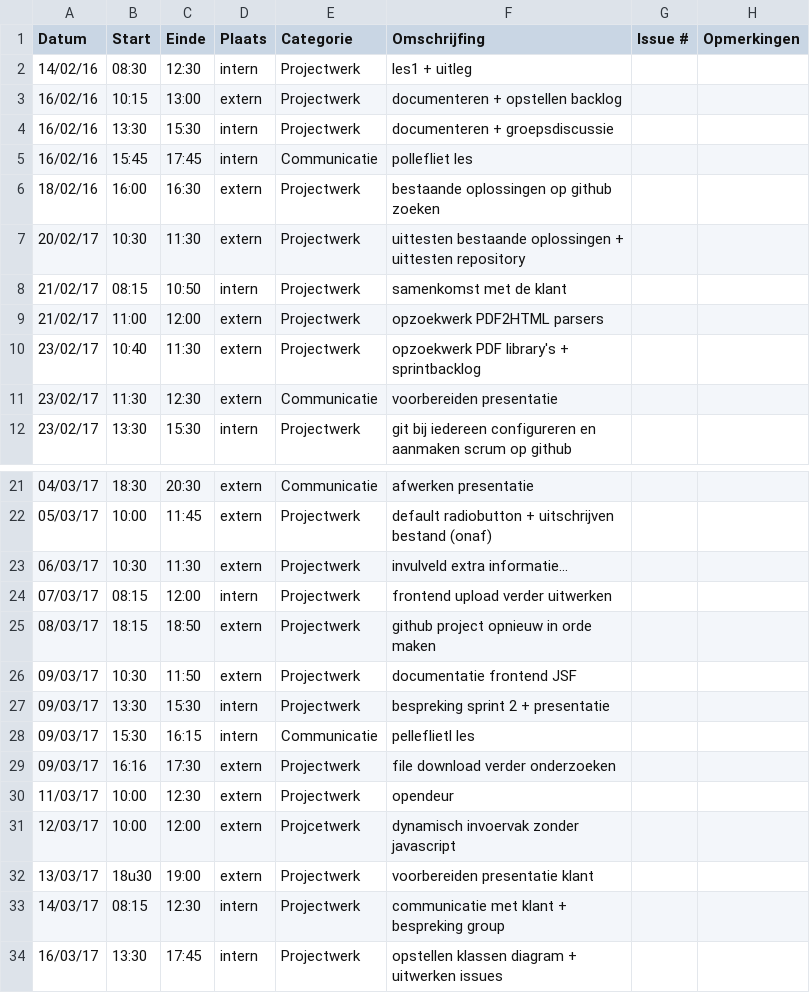
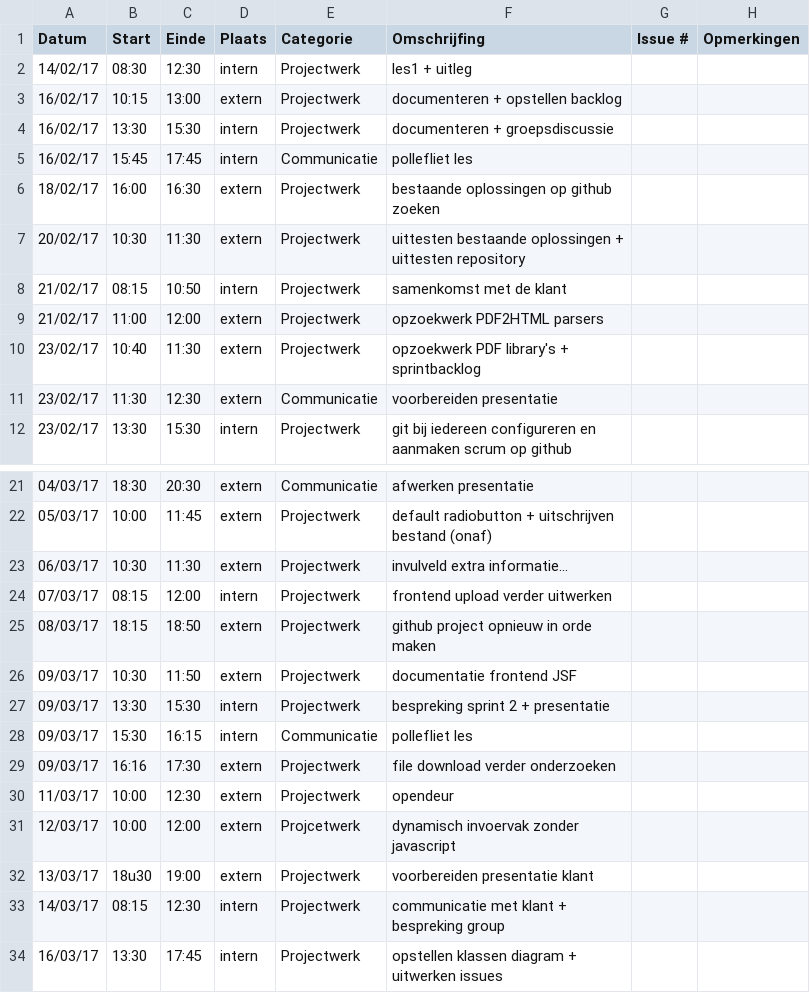
Before and after one commit to OpenWebslides/conversion-tool, a CSV file: Gertjan-BosteelsLogboek.csv, drawn as a sheet; only a part is shown, gaps mark what is left out.

Commit message:
logboek gertjan

```diff
--- a/Gertjan-BosteelsLogboek.csv
+++ b/Gertjan-BosteelsLogboek.csv
@@ -1,7 +1,7 @@
 Datum,Start,Einde,Plaats,Categorie,Omschrijfing,Issue #,Opmerkingen
-14/02/16,08:30,12:30,intern,Projectwerk,les1 + uitleg,,
-16/02/16,10:15,13:00,extern,Projectwerk,documenteren + opstellen backlog,,
-16/02/16,13:30,15:30,intern,Projectwerk,documenteren + groepsdiscussie,,
-16/02/16,15:45,17:45,intern,Communicatie,pollefliet les,,
-18/02/16,16:00,16:30,extern,Projectwerk,bestaande oplossingen op github zoeken,,
+14/02/17,08:30,12:30,intern,Projectwerk,les1 + uitleg,,
+16/02/17,10:15,13:00,extern,Projectwerk,documenteren + opstellen backlog,,
+16/02/17,13:30,15:30,intern,Projectwerk,documenteren + groepsdiscussie,,
+16/02/17,15:45,17:45,intern,Communicatie,pollefliet les,,
+18/02/17,16:00,16:30,extern,Projectwerk,bestaande oplossingen op github zoeken,,
 20/02/17,10:30,11:30,extern,Projectwerk,uittesten bestaande oplossingen + uittesten repository,,
@@ -27,3 +27,3 @@ Datum,Start,Einde,Plaats,Categorie,Omschrijfing,Issue #,Opmerkingen
 09/03/17,13:30,15:30,intern,Projectwerk,bespreking sprint 2 + presentatie,,
-09/03/17,15:30,16:15,intern,Communicatie,pelleflietl les,,
+09/03/17,15:30,16:15,intern,Communicatie,pollefliet les,,
 09/03/17,16:16,17:30,extern,Projectwerk,file download verder onderzoeken,,
```
